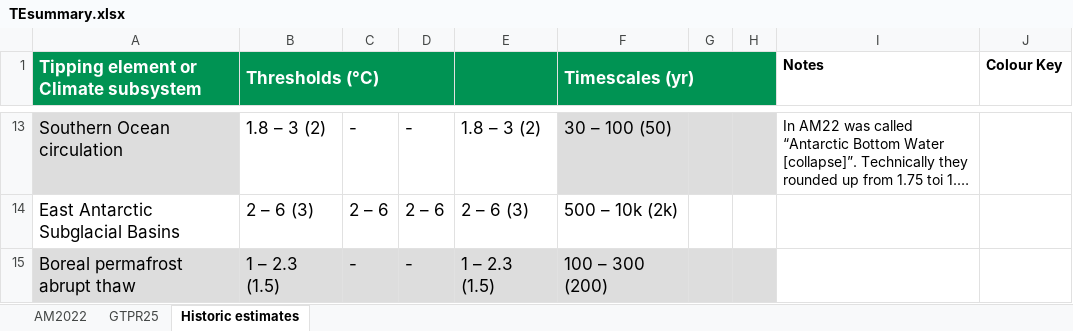
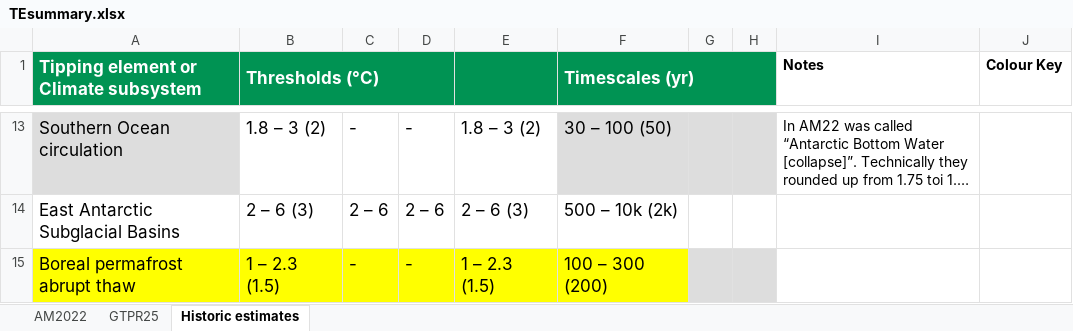
Before and after one commit to JBara97/NMaCh-TP, an Excel workbook: Data/TEsummary.xlsx, sheet Historic estimates, drawn as a sheet; only a part is shown, gaps mark what is left out; long unchanged cells end in …; values as stored, in another font and other column widths than the file's, no borders; charts and pictures not drawn; the diff names each change by its address in the sheet, - before the commit and + after, or states it on an @@ line.

```diff
--- a/Data/TEsummary.xlsx (sheet Historic estimates)
+++ b/Data/TEsummary.xlsx (sheet Historic estimates)
-A15:F15 fill: #DDDDDD
+A15:F15 fill: #FFFF00
```
Also changed, not shown: sheet GTPR25.
